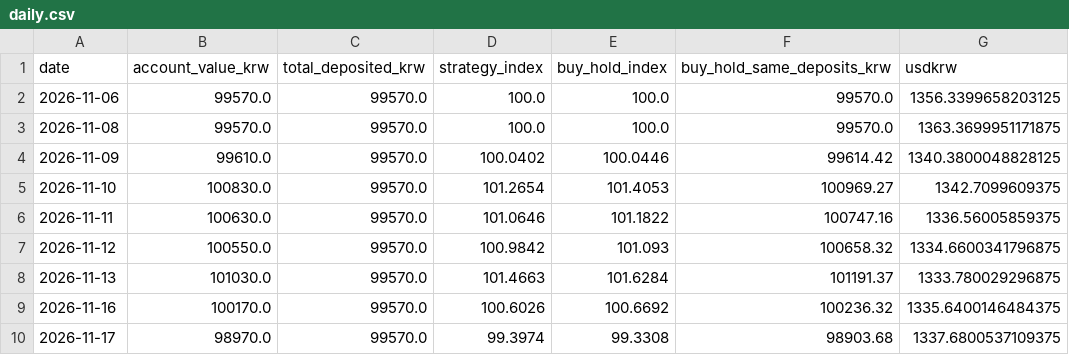
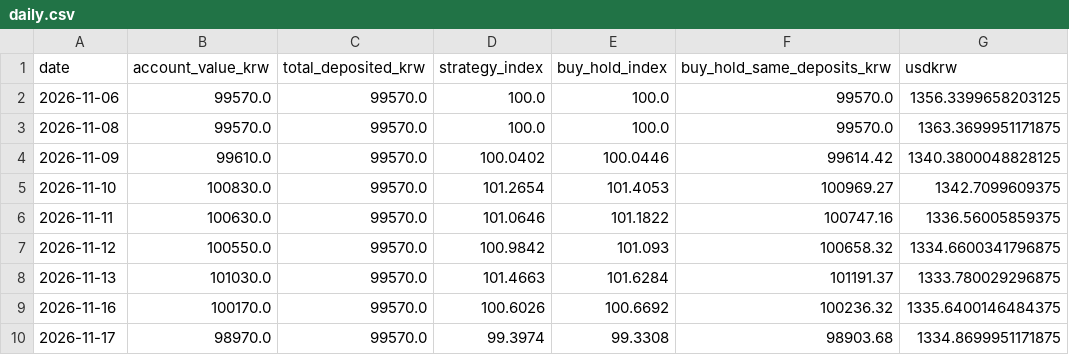
Before and after one commit to chomuscleguy/chomuscleguy, a CSV file: challenge/daily.csv, drawn as a sheet.

Commit message:
KRW 100k challenge 2026-11-17: 98,970 KRW

```diff
--- a/challenge/daily.csv
+++ b/challenge/daily.csv
@@ -9,2 +9,2 @@ date,account_value_krw,total_deposited_krw,strategy_index,buy_hold_index,buy_hol
 2026-11-16,100170.0,99570.0,100.6026,100.6692,100236.32,1335.6400146484375
-2026-11-17,98970.0,99570.0,99.3974,99.3308,98903.68,1337.6800537109375
+2026-11-17,98970.0,99570.0,99.3974,99.3308,98903.68,1334.8699951171875
```
Also changed, not shown: 2 other files.
